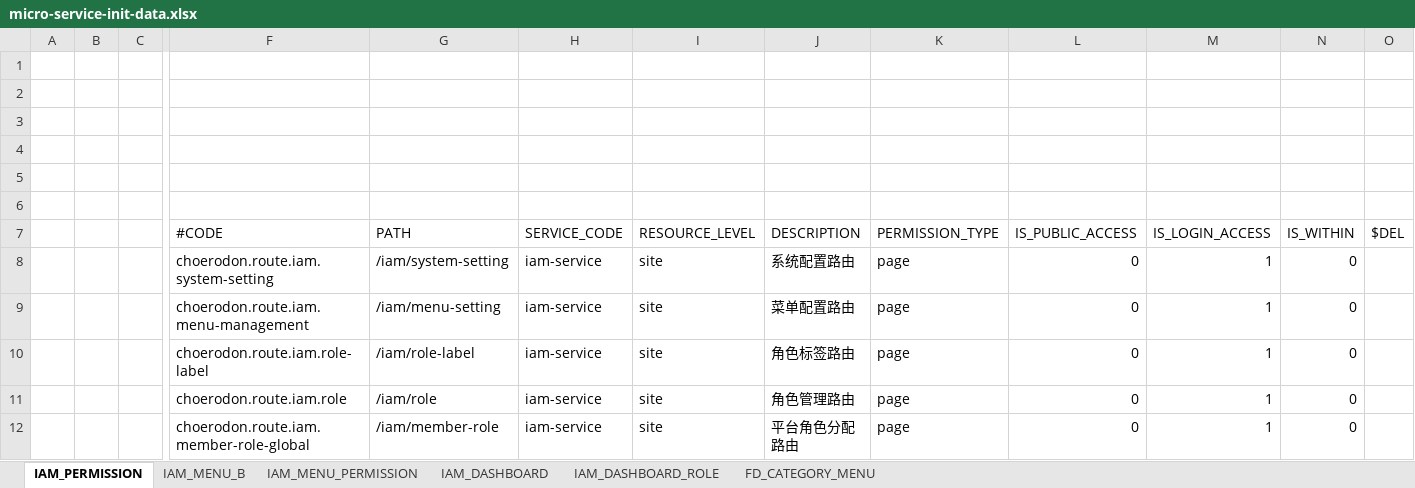
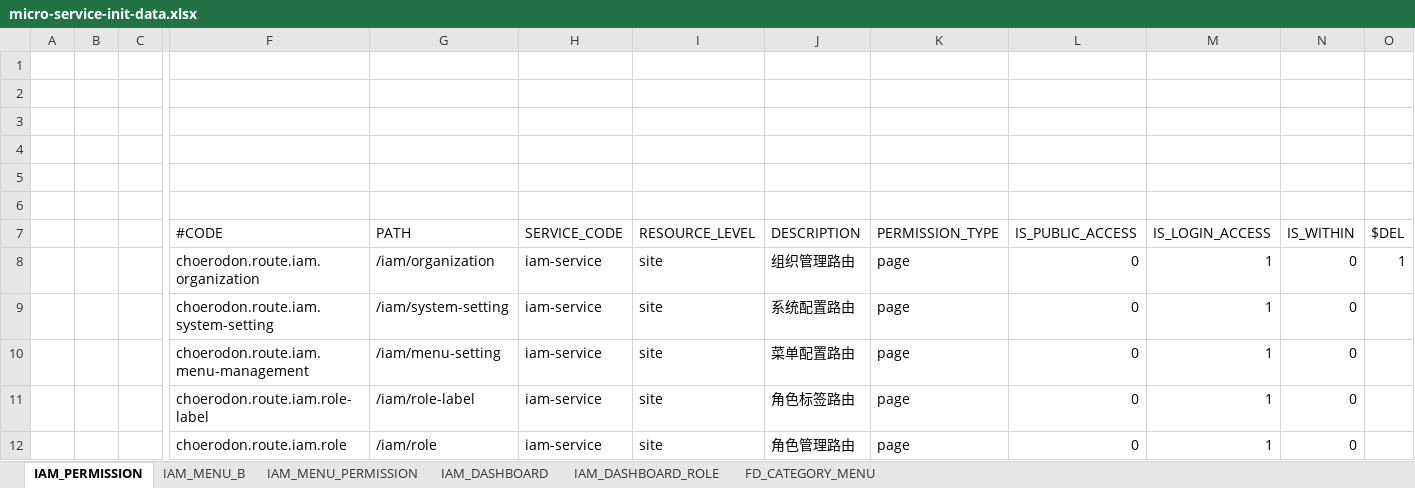
Before and after one commit to choerodon/iam-service, an Excel workbook: src/main/resources/script/front/micro-service-init-data.xlsx, sheet IAM_PERMISSION, drawn as a sheet; only a part is shown, gaps mark what is left out; the shorter side is filled out with more unchanged rows; values as stored, in another font and other column widths than the file's, no borders; rows hold the shown columns only; the diff names each change by its address in the sheet, - before the commit and + after, or states it on an @@ line.

```diff
--- a/src/main/resources/script/front/micro-service-init-data.xlsx (sheet IAM_PERMISSION)
+++ b/src/main/resources/script/front/micro-service-init-data.xlsx (sheet IAM_PERMISSION)
+row 8:  |  |  | choerodon.route.iam.organization | /iam/organization | iam-service | site | 组织管理路由 | page | 0 | 1 | 0 | 1
```
Also changed, not shown: sheet IAM_MENU_PERMISSION, sheet IAM_MENU_B.
